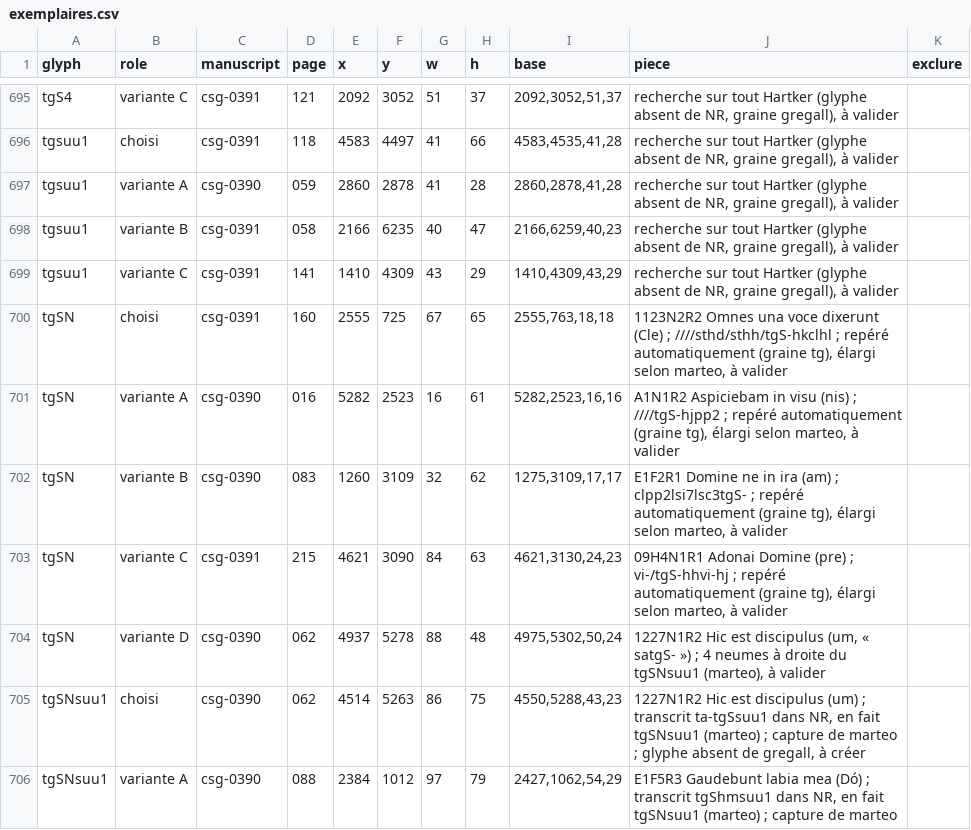
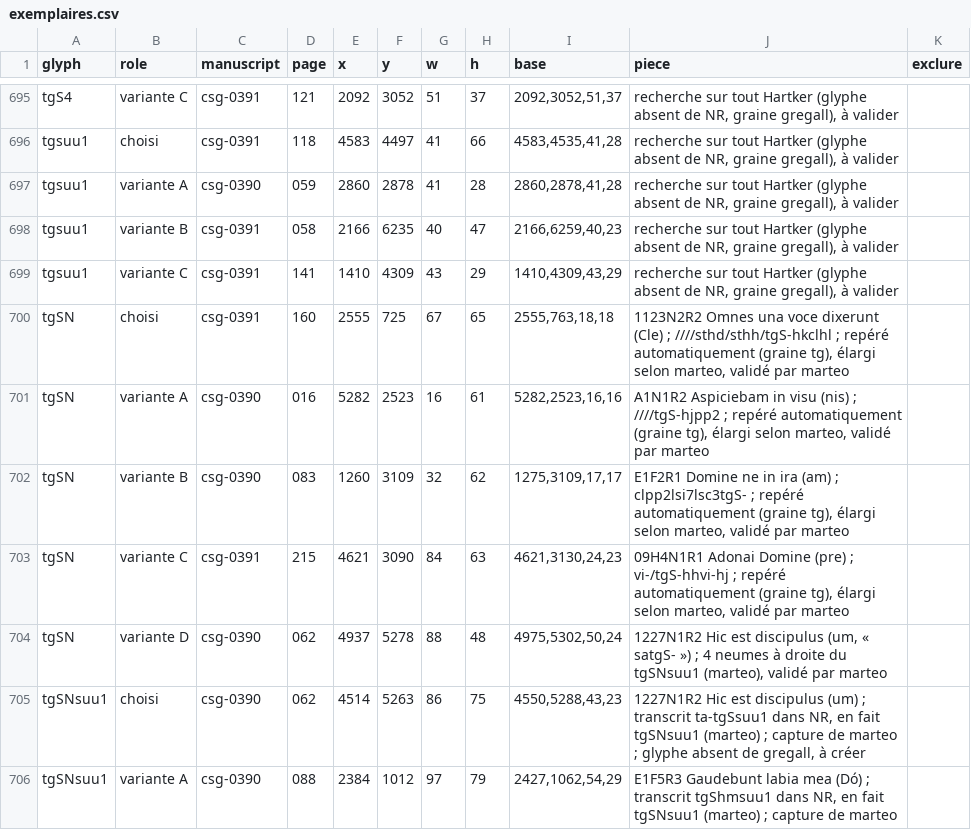
Before and after one commit to Nocturnale-Romanum/tooling, a CSV file: .claude/skills/grehartker/sources/exemplaires.csv, drawn as a sheet; only a part is shown, gaps mark what is left out.

```diff
--- a/.claude/skills/grehartker/sources/exemplaires.csv
+++ b/.claude/skills/grehartker/sources/exemplaires.csv
@@ -699,7 +699,7 @@ tgsuu1,variante B,csg-0391,058,2166,6235,40,47,"2166,6259,40,23","recherche sur
 tgsuu1,variante C,csg-0391,141,1410,4309,43,29,"1410,4309,43,29","recherche sur tout Hartker (glyphe absent de NR, graine gregall), à valider",
-tgSN,choisi,csg-0391,160,2555,725,67,65,"2555,763,18,18","1123N2R2 Omnes una voce dixerunt (Cle) ; ////sthd/sthh/tgS-hkclhl ; repéré automatiquement (graine tg), élargi selon marteo, à valider",
-tgSN,variante A,csg-0390,016,5282,2523,16,61,"5282,2523,16,16","A1N1R2 Aspiciebam in visu (nis) ; ////tgS-hjpp2 ; repéré automatiquement (graine tg), élargi selon marteo, à valider",
-tgSN,variante B,csg-0390,083,1260,3109,32,62,"1275,3109,17,17","E1F2R1 Domine ne in ira (am) ; clpp2lsi7lsc3tgS- ; repéré automatiquement (graine tg), élargi selon marteo, à valider",
-tgSN,variante C,csg-0391,215,4621,3090,84,63,"4621,3130,24,23","09H4N1R1 Adonai Domine (pre) ; vi-/tgS-hhvi-hj ; repéré automatiquement (graine tg), élargi selon marteo, à valider",
-tgSN,variante D,csg-0390,062,4937,5278,88,48,"4975,5302,50,24","1227N1R2 Hic est discipulus (um, « satgS- ») ; 4 neumes à droite du tgSNsuu1 (marteo), à valider",
+tgSN,choisi,csg-0391,160,2555,725,67,65,"2555,763,18,18","1123N2R2 Omnes una voce dixerunt (Cle) ; ////sthd/sthh/tgS-hkclhl ; repéré automatiquement (graine tg), élargi selon marteo, validé par marteo",
+tgSN,variante A,csg-0390,016,5282,2523,16,61,"5282,2523,16,16","A1N1R2 Aspiciebam in visu (nis) ; ////tgS-hjpp2 ; repéré automatiquement (graine tg), élargi selon marteo, validé par marteo",
+tgSN,variante B,csg-0390,083,1260,3109,32,62,"1275,3109,17,17","E1F2R1 Domine ne in ira (am) ; clpp2lsi7lsc3tgS- ; repéré automatiquement (graine tg), élargi selon marteo, validé par marteo",
+tgSN,variante C,csg-0391,215,4621,3090,84,63,"4621,3130,24,23","09H4N1R1 Adonai Domine (pre) ; vi-/tgS-hhvi-hj ; repéré automatiquement (graine tg), élargi selon marteo, validé par marteo",
+tgSN,variante D,csg-0390,062,4937,5278,88,48,"4975,5302,50,24","1227N1R2 Hic est discipulus (um, « satgS- ») ; 4 neumes à droite du tgSNsuu1 (marteo), validé par marteo",
 tgSNsuu1,choisi,csg-0390,062,4514,5263,86,75,"4550,5288,43,23","1227N1R2 Hic est discipulus (um) ; transcrit ta-tgSsuu1 dans NR, en fait tgSNsuu1 (marteo) ; capture de marteo ; glyphe absent de gregall, à créer",
```
